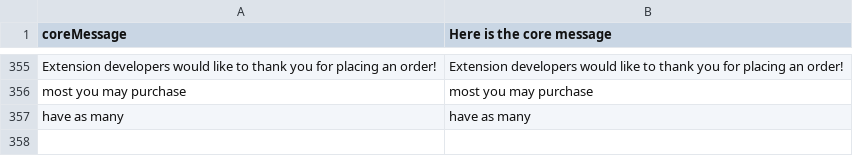
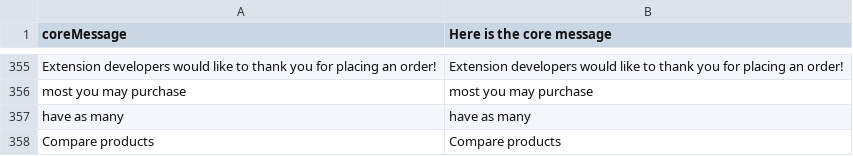
Before and after one commit to valentyn90/Store-Frontend, a CSV file: core/i18n/resource/i18n/en-US.csv, drawn as a sheet; only a part is shown, gaps mark what is left out.

```diff
--- a/core/i18n/resource/i18n/en-US.csv
+++ b/core/i18n/resource/i18n/en-US.csv
@@ -357 +357,2 @@
 "have as many","have as many"
+"Compare products","Compare products"
```
Also changed, not shown: 1 other file.
